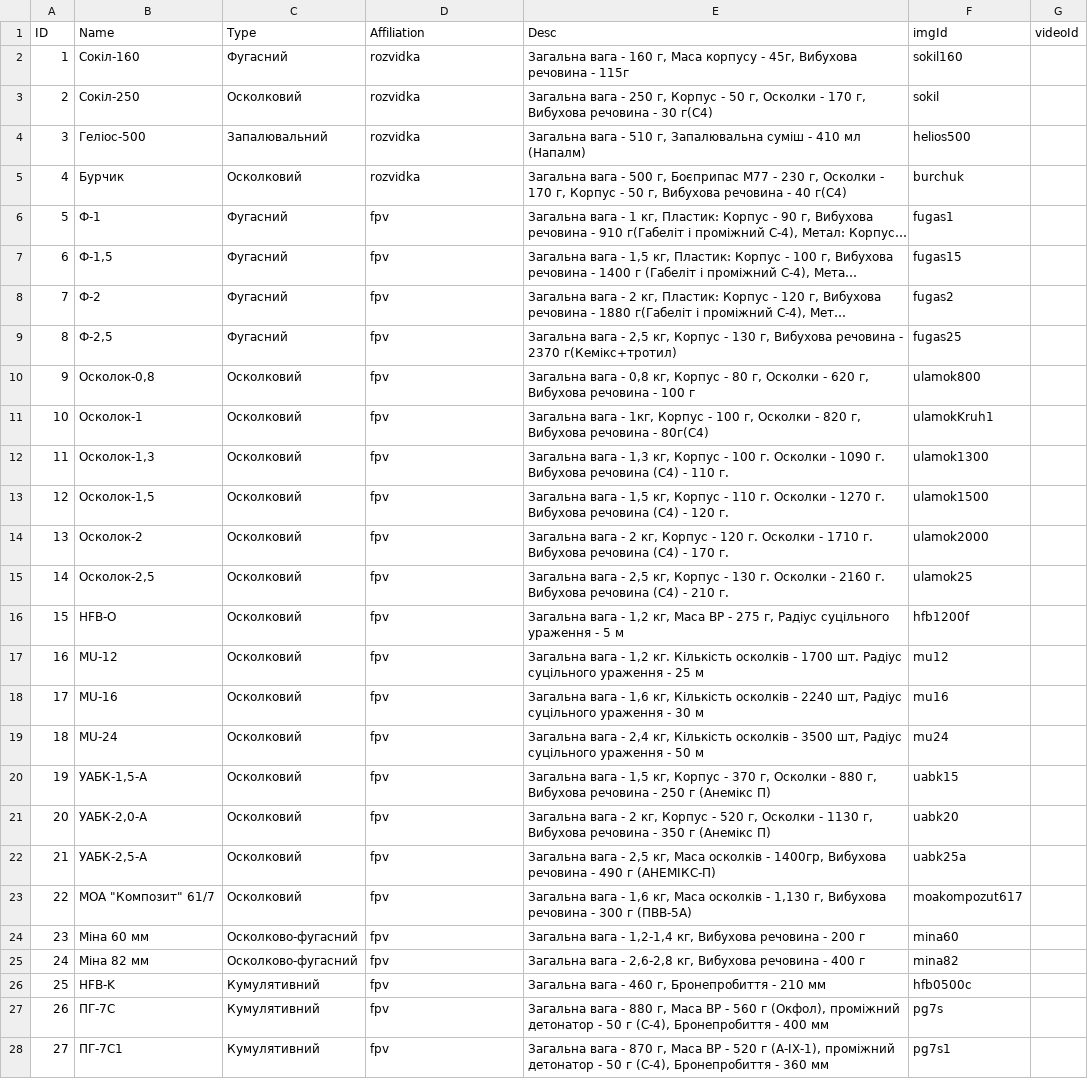
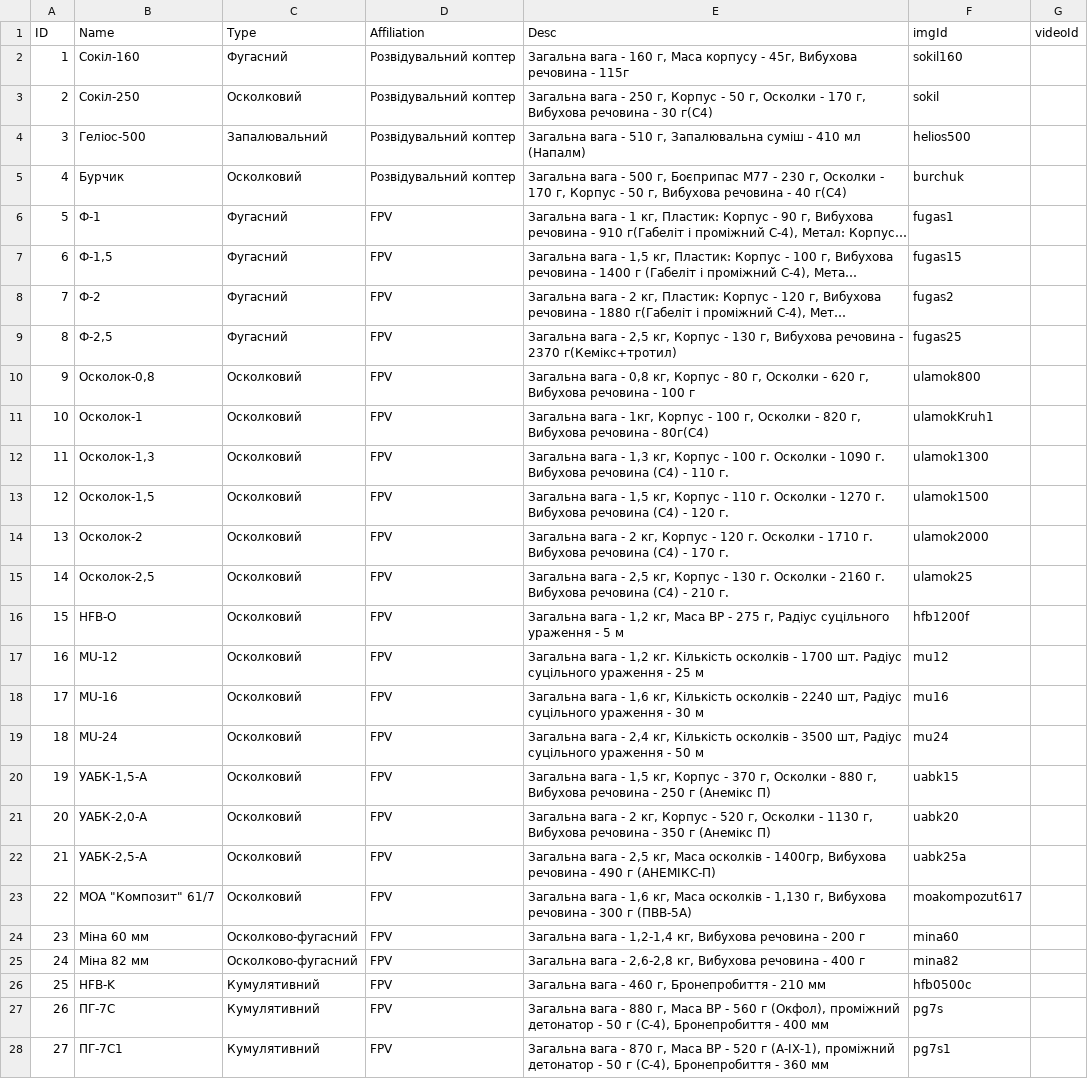
Before and after one commit to PetroHladii/petrohladii.github.io, a CSV file: data/bk/BK.csv, drawn as a sheet; only a part is shown; long unchanged cells end in …; the diff covers the shown part only; the diff names each change by its address in the sheet, - before the commit and + after, or states it on an @@ line.

```diff
--- a/data/bk/BK.csv
+++ b/data/bk/BK.csv
-D2:D5 (Affiliation): rozvidka
+D2:D5 (Affiliation): Розвідувальний коптер
-D6:D28 (Affiliation): fpv
+D6:D28 (Affiliation): FPV
```
Also changed, not shown: 50 edited cells elsewhere in this file, 4 other files.
